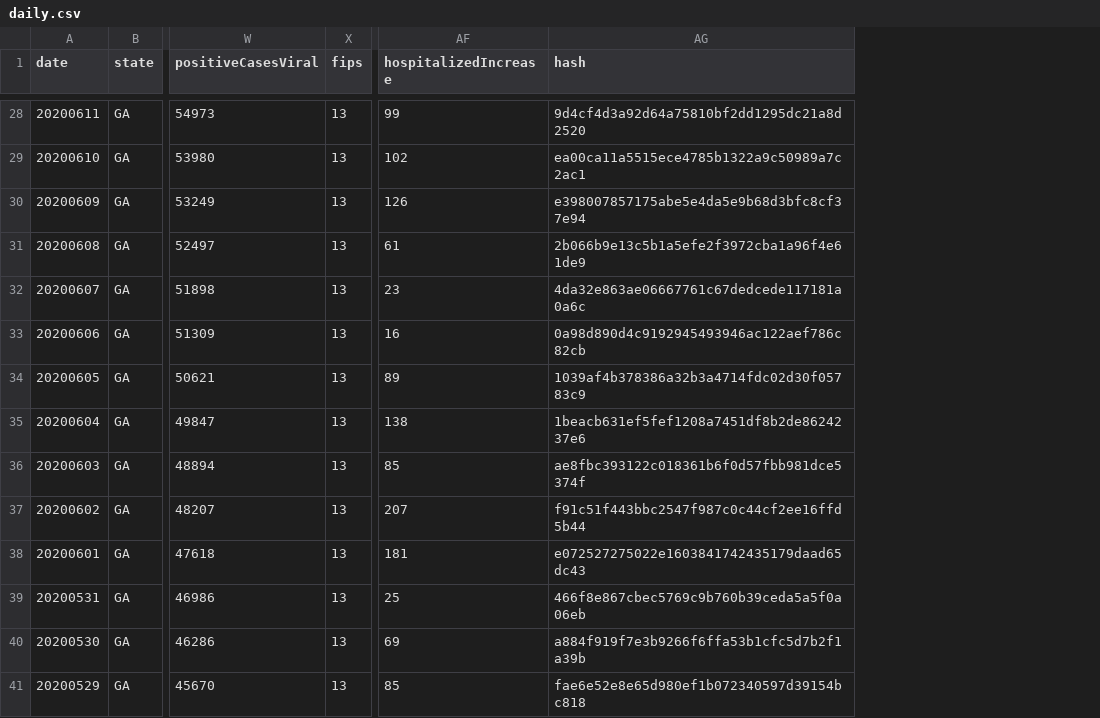
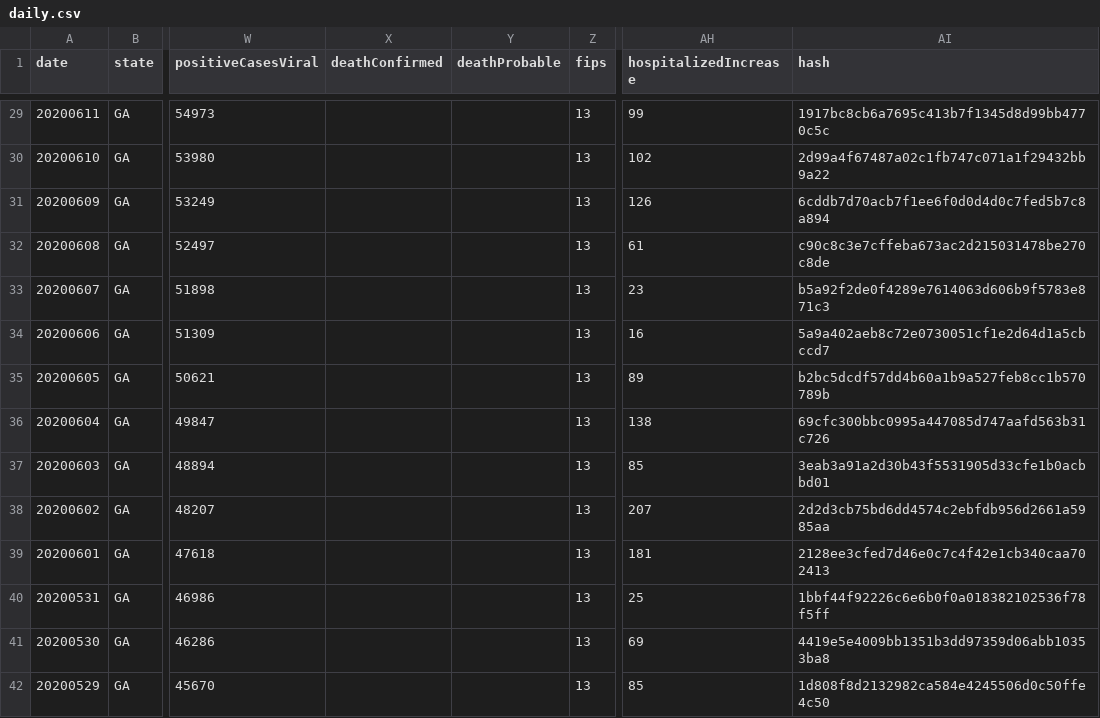
Before and after one commit to quannguyenminh103/covid19dashboard, a CSV file: dataInput/daily.csv, drawn as a sheet; only a part is shown, gaps mark what is left out; addresses are those after the commit; the diff covers the shown part only; the diff names each change by its address in the sheet, - before the commit and + after, or states it on an @@ line.

```diff
--- a/dataInput/daily.csv
+++ b/dataInput/daily.csv
+column X (deathConfirmed), empty
+column Y (deathProbable), empty
-AI29 (hash): 9d4cf4d3a92d64a75810bf2dd1295dc21a8d2520
+AI29 (hash): 1917bc8cb6a7695c413b7f1345d8d99bb4770c5c
-AI30 (hash): ea00ca11a5515ece4785b1322a9c50989a7c2ac1
+AI30 (hash): 2d99a4f67487a02c1fb747c071a1f29432bb9a22
-AI31 (hash): e398007857175abe5e4da5e9b68d3bfc8cf37e94
+AI31 (hash): 6cddb7d70acb7f1ee6f0d0d4d0c7fed5b7c8a894
-AI32 (hash): 2b066b9e13c5b1a5efe2f3972cba1a96f4e61de9
+AI32 (hash): c90c8c3e7cffeba673ac2d215031478be270c8de
-AI33 (hash): 4da32e863ae06667761c67dedcede117181a0a6c
+AI33 (hash): b5a92f2de0f4289e7614063d606b9f5783e871c3
-AI34 (hash): 0a98d890d4c9192945493946ac122aef786c82cb
+AI34 (hash): 5a9a402aeb8c72e0730051cf1e2d64d1a5cbccd7
-AI35 (hash): 1039af4b378386a32b3a4714fdc02d30f05783c9
+AI35 (hash): b2bc5dcdf57dd4b60a1b9a527feb8cc1b570789b
-AI36 (hash): 1beacb631ef5fef1208a7451df8b2de8624237e6
+AI36 (hash): 69cfc300bbc0995a447085d747aafd563b31c726
-AI37 (hash): ae8fbc393122c018361b6f0d57fbb981dce5374f
+AI37 (hash): 3eab3a91a2d30b43f5531905d33cfe1b0acbbd01
-AI38 (hash): f91c51f443bbc2547f987c0c44cf2ee16ffd5b44
+AI38 (hash): 2d2d3cb75bd6dd4574c2ebfdb956d2661a5985aa
-AI39 (hash): e072527275022e1603841742435179daad65dc43
+AI39 (hash): 2128ee3cfed7d46e0c7c4f42e1cb340caa702413
-AI40 (hash): 466f8e867cbec5769c9b760b39ceda5a5f0a06eb
+AI40 (hash): 1bbf44f92226c6e6b0f0a018382102536f78f5ff
-AI41 (hash): a884f919f7e3b9266f6ffa53b1cfc5d7b2f1a39b
+AI41 (hash): 4419e5e4009bb1351b3dd97359d06abb10353ba8
-AI42 (hash): fae6e52e8e65d980ef1b072340597d39154bc818
+AI42 (hash): 1d808f8d2132982ca584e4245506d0c50ffe4c50
```
Also changed, not shown: 1 added row and 112 edited cells elsewhere in this file, dataInput/countycases.csv, dataInput/demographics.csv.
